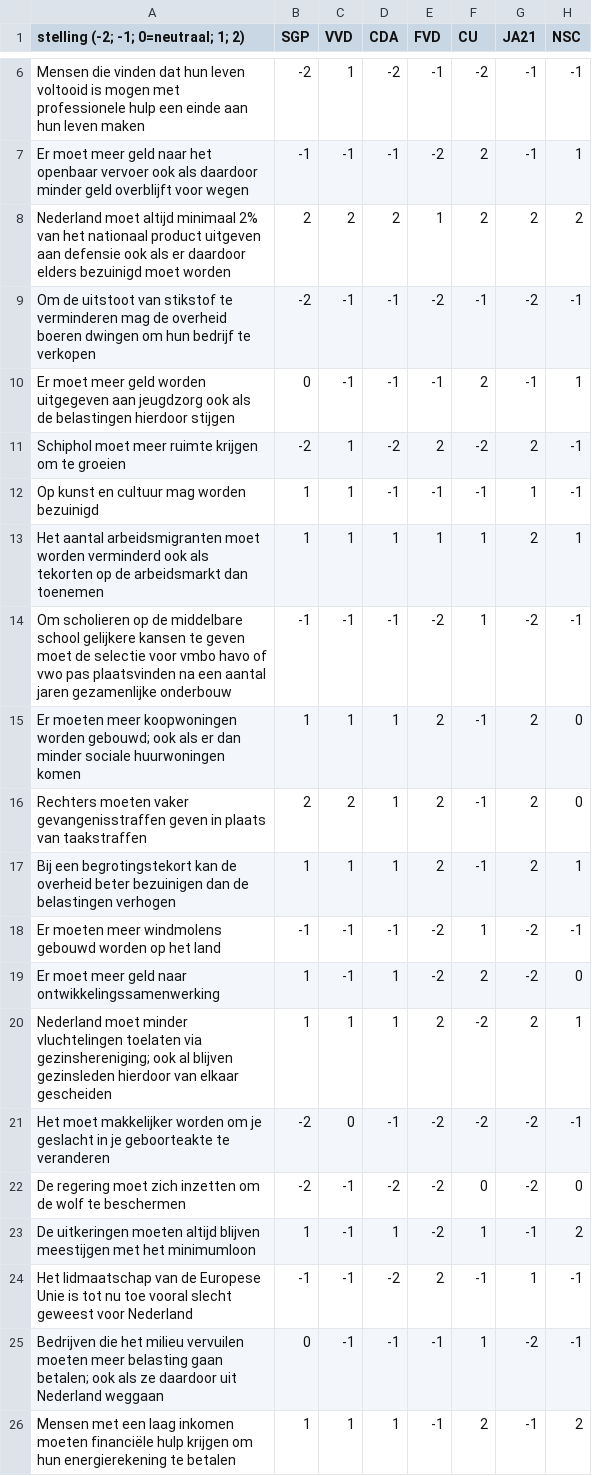
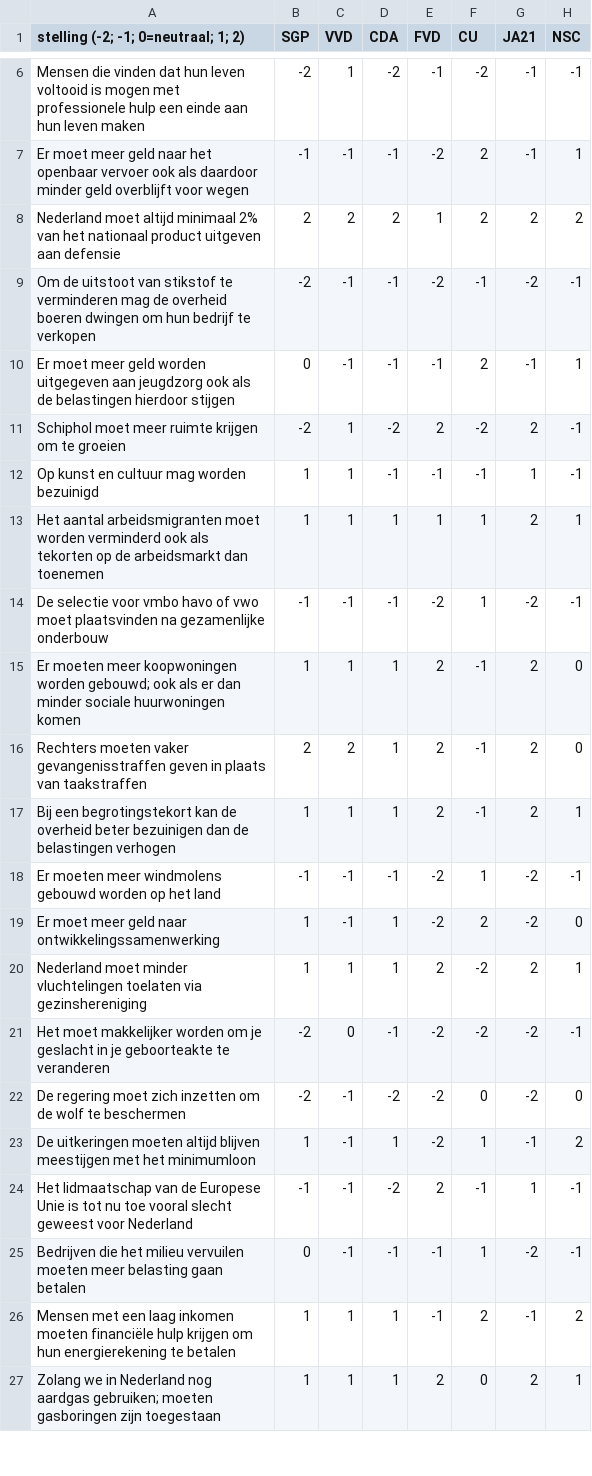
Before and after one commit to Jasper-Koops/analyse_verkiezingen_2e_kamer_2023, a CSV file: data/kieskompas.csv, drawn as a sheet; only a part is shown, gaps mark what is left out; the shorter side is filled out with more unchanged rows; the diff names each change by its address in the sheet, - before the commit and + after, or states it on an @@ line.

```diff
--- a/data/kieskompas.csv
+++ b/data/kieskompas.csv
-A8: …aan defensie ook als er daardoor elders bezuinigd moet worden
+A8: …aan defensie
-A14: Om scholieren op de middelbare school gelijkere kansen te geven moet de selectie voor vmbo havo of vwo pas plaatsvinden na een aantal jaren gezamenlijke onderbouw
+A14: De selectie voor vmbo havo of vwo moet plaatsvinden na gezamenlijke onderbouw
-A20: …toelaten via gezinshereniging; ook al blijven gezinsleden hierdoor van elkaar gescheiden
+A20: …toelaten via gezinshereniging
-A25: …belasting gaan betalen; ook als ze daardoor uit Nederland weggaan
+A25: …belasting gaan betalen
```
Also changed, not shown: data/stemmentracker.csv.
